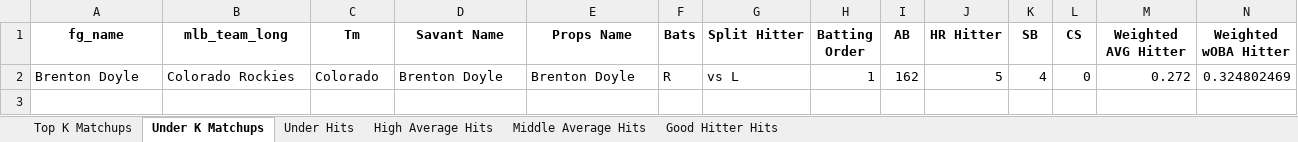
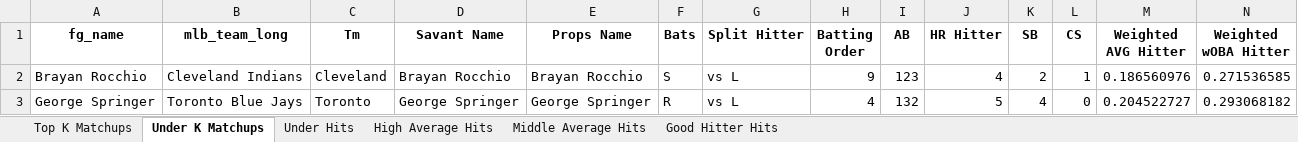
Before and after one commit to mtdewrocks/matchup, an Excel workbook: assets/Top Prop Lines.xlsx, sheet Under K Matchups, drawn as a sheet; only a part is shown; values as stored, in another font and other column widths than the file's, no borders; removed rows and columns are numbered as before the commit, all else as after; rows hold the shown columns only; the diff names each change by its address in the sheet, - before the commit and + after, or states it on an @@ line.

```diff
--- a/assets/Top Prop Lines.xlsx (sheet Under K Matchups)
+++ b/assets/Top Prop Lines.xlsx (sheet Under K Matchups)
-row 2: Brenton Doyle | Colorado Rockies | Colorado | Brenton Doyle | Brenton Doyle | R | vs L | 1 | 162 | 5 | 4 | 0 | 0.272 | 0.324802469
+row 2: Brayan Rocchio | Cleveland Indians | Cleveland | Brayan Rocchio | Brayan Rocchio | S | vs L | 9 | 123 | 4 | 2 | 1 | 0.186560976 | 0.271536585
+row 3: George Springer | Toronto Blue Jays | Toronto | George Springer | George Springer | R | vs L | 4 | 132 | 5 | 4 | 0 | 0.204522727 | 0.293068182
```
Also changed, not shown: sheet Under Hits, sheet Middle Average Hits, sheet Good Hitter Hits, sheet High Average Hits, assets/2025_Hitting_Log.xlsx, assets/2025_Pitching_Logs.xlsx, 12 other files.
